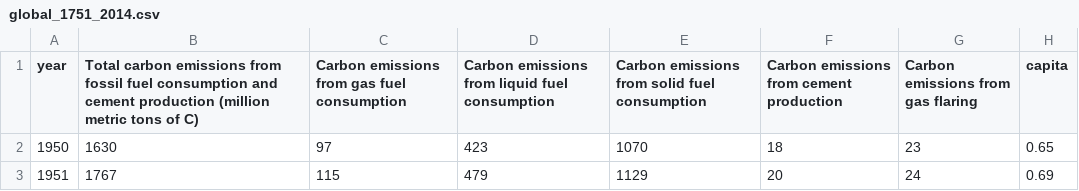
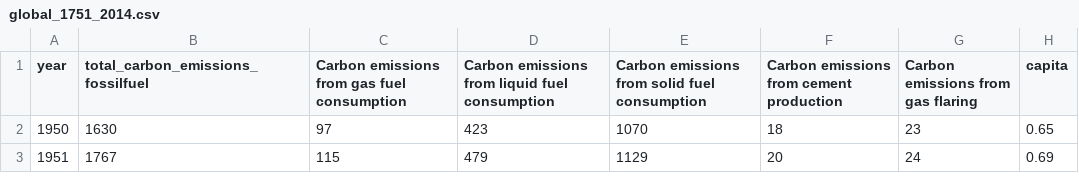
Before and after one commit to Davewalsh3/Global_Warming, a CSV file: data/global_1751_2014.csv, drawn as a sheet; only a part is shown.

```diff
--- a/data/global_1751_2014.csv
+++ b/data/global_1751_2014.csv
@@ -1,2 +1,2 @@
-"year","Total carbon emissions from fossil fuel consumption and cement production (million metric tons of C)","Carbon emissions from gas fuel consumption","Carbon emissions from liquid fuel consumption","Carbon emissions from solid fuel consumption","Carbon emissions from cement production","Carbon emissions from gas flaring","capita"
+"year","total_carbon_emissions_fossilfuel","Carbon emissions from gas fuel consumption","Carbon emissions from liquid fuel consumption","Carbon emissions from solid fuel consumption","Carbon emissions from cement production","Carbon emissions from gas flaring","capita"
 1950,1630,97,423,1070,18,23,0.65
```
Also changed, not shown: 6 other files.
